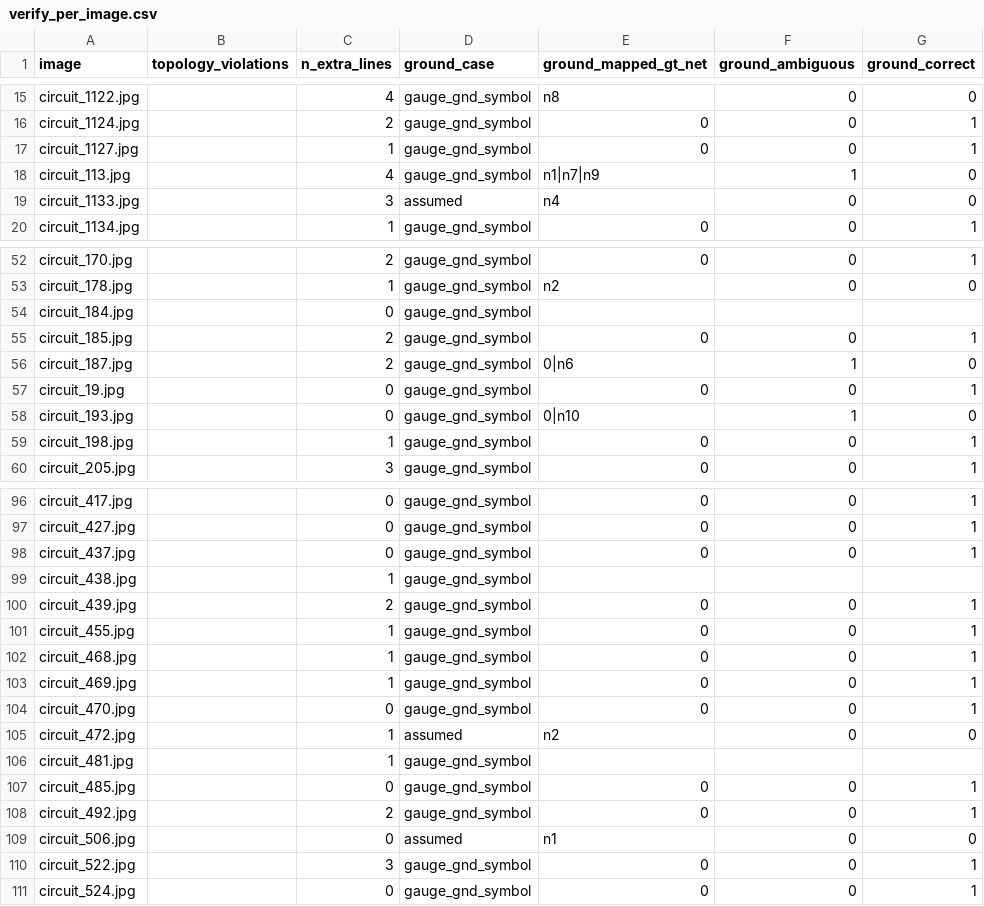
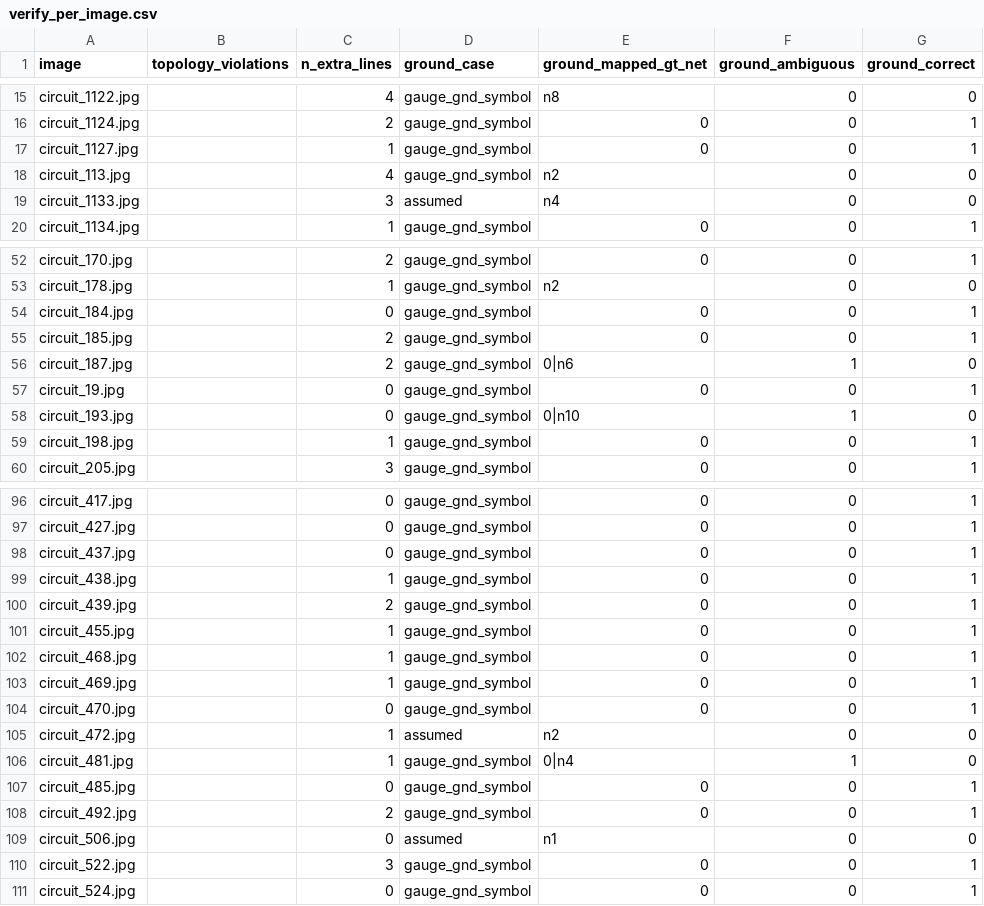
Before and after one commit to AJ3729/Chip-Schematic-Converter, a CSV file: results/repair/verify_per_image.csv, drawn as a sheet; only a part is shown, gaps mark what is left out; the diff covers the shown part only.

```diff
--- a/results/repair/verify_per_image.csv
+++ b/results/repair/verify_per_image.csv
@@ -17,3 +17,3 @@ circuit_1124.jpg,,2,gauge_gnd_symbol,0,0,1
 circuit_1127.jpg,,1,gauge_gnd_symbol,0,0,1
-circuit_113.jpg,,4,gauge_gnd_symbol,n1|n7|n9,1,0
+circuit_113.jpg,,4,gauge_gnd_symbol,n2,0,0
 circuit_1133.jpg,,3,assumed,n4,0,0
@@ -53,3 +53,3 @@ circuit_170.jpg,,2,gauge_gnd_symbol,0,0,1
 circuit_178.jpg,,1,gauge_gnd_symbol,n2,0,0
-circuit_184.jpg,,0,gauge_gnd_symbol,,,
+circuit_184.jpg,,0,gauge_gnd_symbol,0,0,1
 circuit_185.jpg,,2,gauge_gnd_symbol,0,0,1
@@ -98,3 +98,3 @@ circuit_427.jpg,,0,gauge_gnd_symbol,0,0,1
 circuit_437.jpg,,0,gauge_gnd_symbol,0,0,1
-circuit_438.jpg,,1,gauge_gnd_symbol,,,
+circuit_438.jpg,,1,gauge_gnd_symbol,0,0,1
 circuit_439.jpg,,2,gauge_gnd_symbol,0,0,1
@@ -105,3 +105,3 @@ circuit_470.jpg,,0,gauge_gnd_symbol,0,0,1
 circuit_472.jpg,,1,assumed,n2,0,0
-circuit_481.jpg,,1,gauge_gnd_symbol,,,
+circuit_481.jpg,,1,gauge_gnd_symbol,0|n4,1,0
 circuit_485.jpg,,0,gauge_gnd_symbol,0,0,1
```
Also changed, not shown: 22 edited cells elsewhere in this file, results/oracle/per_image.csv, 7 other files.
